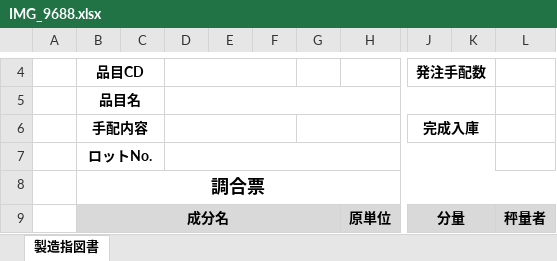
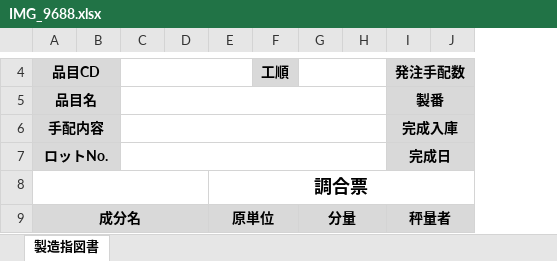
Before and after one commit to wesleylwu/Mirror-Report-AI, an Excel workbook: output/IMG_9688.xlsx, sheet 製造指図書, drawn as a sheet; only a part is shown, gaps mark what is left out; values as stored, in another font and other column widths than the file's, no borders; removed rows and columns are numbered as before the commit, all else as after; the diff covers the shown part only; the diff names each change by its address in the sheet, - before the commit and + after, or states it on an @@ line.

```diff
--- a/output/IMG_9688.xlsx (sheet 製造指図書)
+++ b/output/IMG_9688.xlsx (sheet 製造指図書)
-column A, empty
+column B, empty
-column E, empty
+column E, rows 8-9: 調合票 | 原単位
+column F, row 4: 工順
-column H, row 9: 原単位
-column L, row 9: 秤量者
-A4:A7 fill: none
+A4:A7 fill: #D9D9D9
-B4:C4 merged
+A4:B4 merged
+C4:E4 merged
-D4:F4 merged
+G4:H4 merged
-I4:I7 fill: none
+I4:I7 fill: #D9D9D9
-B5:C5 merged
+A5:B5 merged
+C5:H5 merged
-D5:K5 merged
-I5: (empty)
+I5: 製番
+I5:J5 merged
-B6:C6 merged
+A6:B6 merged
+C6:H6 merged
-D6:F6 merged
-G6:I6 merged
-B7:C7 merged
+A7:B7 merged
+C7:H7 merged
-D7:K7 merged
-I7: (empty)
+I7: 完成日
+I7:J7 merged
-A8: 調合票
+A8: (empty)
-B8:O8 merged
+A8:D8 merged
-B9:G9 merged
+A9:D9 merged
-G9: (empty)
+G9: 分量
-G9 fill: none
+G9 fill: #D9D9D9
+G9:H9 merged
-I9: 分量
+I9: 秤量者
```
Also changed, not shown: 1 added row, 25 removed rows, 2 removed columns, 2 edited cells, cell formats and merged cells elsewhere in this sheet, 3 other files.
